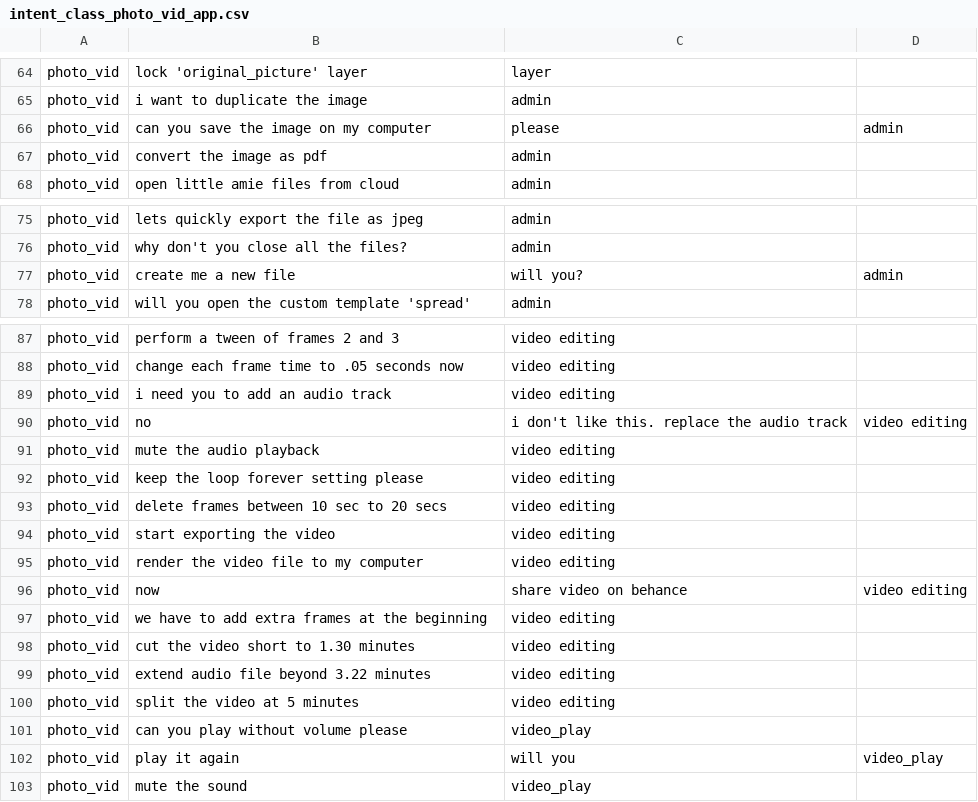
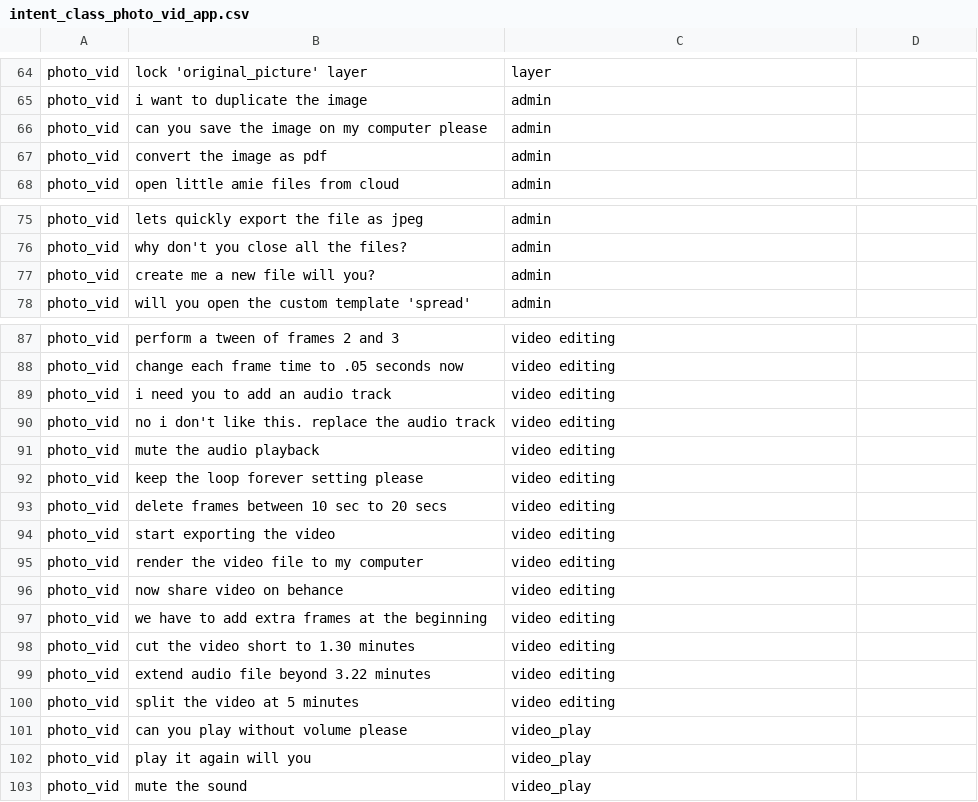
Before and after one commit to zerodezibels/xcs224u_ic, a CSV file: dataset/intent_class_photo_vid_app.csv, drawn as a sheet; only a part is shown, gaps mark what is left out; removed rows and columns are numbered as before the commit, all else as after; the diff names each change by its address in the sheet, - before the commit and + after, or states it on an @@ line.

Commit message:
Removed commas from Utterance Text

```diff
--- a/dataset/intent_class_photo_vid_app.csv
+++ b/dataset/intent_class_photo_vid_app.csv
-row 66: photo_vid | can you save the image on my computer | please | admin
+row 66: photo_vid | can you save the image on my computer please | admin
-row 77: photo_vid | create me a new file | will you? | admin
+row 77: photo_vid | create me a new file will you? | admin
-row 90: photo_vid | no | i don't like this. replace the audio track | video editing
+row 90: photo_vid | no i don't like this. replace the audio track | video editing
-row 96: photo_vid | now | share video on behance | video editing
+row 96: photo_vid | now share video on behance | video editing
-row 102: photo_vid | play it again | will you | video_play
+row 102: photo_vid | play it again will you | video_play
```
